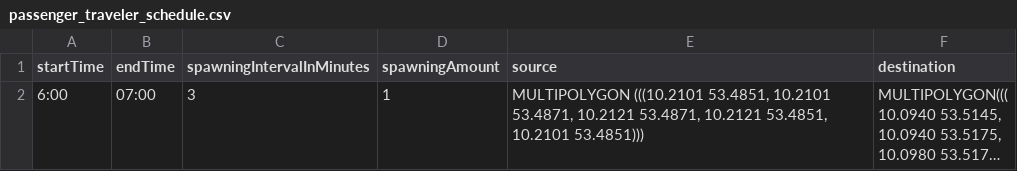
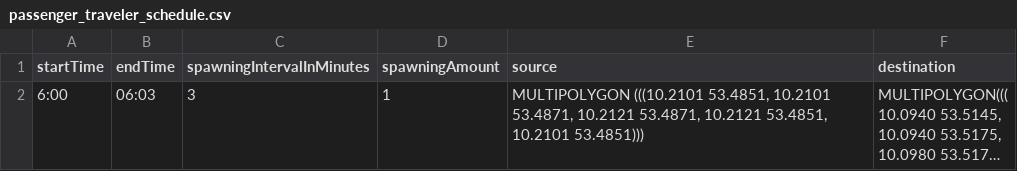
Before and after one commit to MARS-Group-HAW/model-soh, a CSV file: SOHHamburg/resources/passenger_traveler_schedule.csv, drawn as a sheet; long unchanged cells end in …; the diff names each change by its address in the sheet, - before the commit and + after, or states it on an @@ line.

```diff
--- a/SOHHamburg/resources/passenger_traveler_schedule.csv
+++ b/SOHHamburg/resources/passenger_traveler_schedule.csv
-B2 (endTime): 07:00
+B2 (endTime): 06:03
```
Also changed, not shown: 1 other file.
